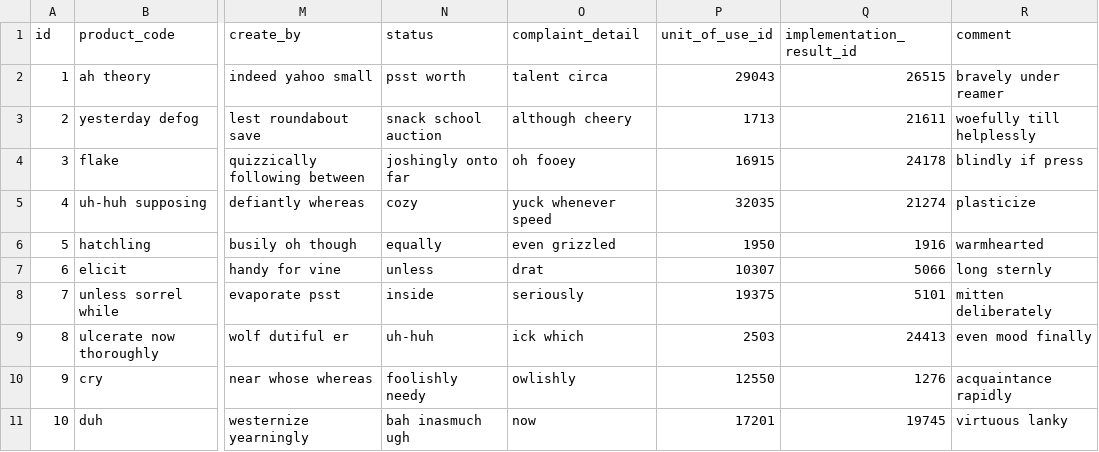
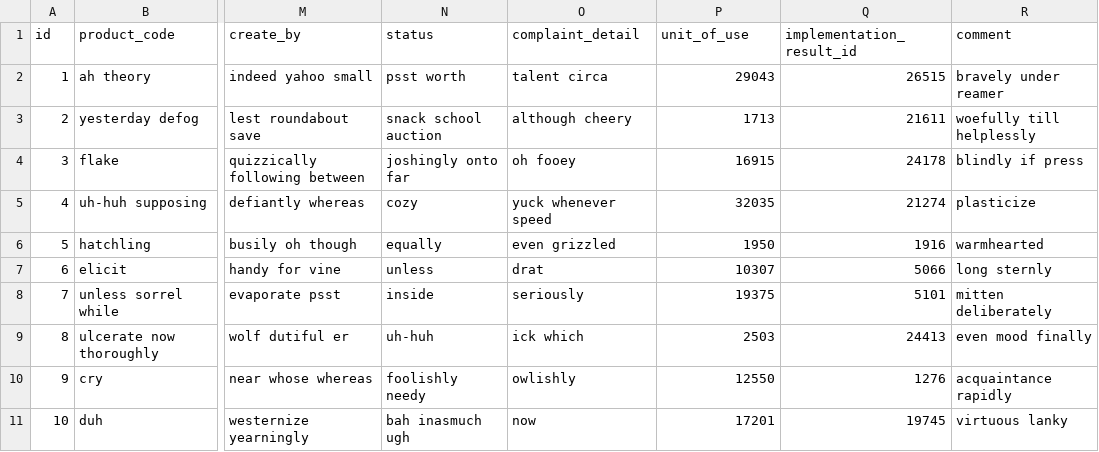
Before and after one commit to nkhieu215/RD-complaint-manage, a CSV file: microservice-with-jhipster-vers-8.2-production/rd_complaint/src/main/resources/config/liquibase/fake-data/complaint_list.csv, drawn as a sheet; only a part is shown, gaps mark what is left out; the diff names each change by its address in the sheet, - before the commit and + after, or states it on an @@ line.

```diff
--- a/microservice-with-jhipster-vers-8.2-production/rd_complaint/src/main/resources/config/liquibase/fake-data/complaint_list.csv
+++ b/microservice-with-jhipster-vers-8.2-production/rd_complaint/src/main/resources/config/liquibase/fake-data/complaint_list.csv
-P1: unit_of_use_id
+P1: unit_of_use
```
Also changed, not shown: 29 other files.
